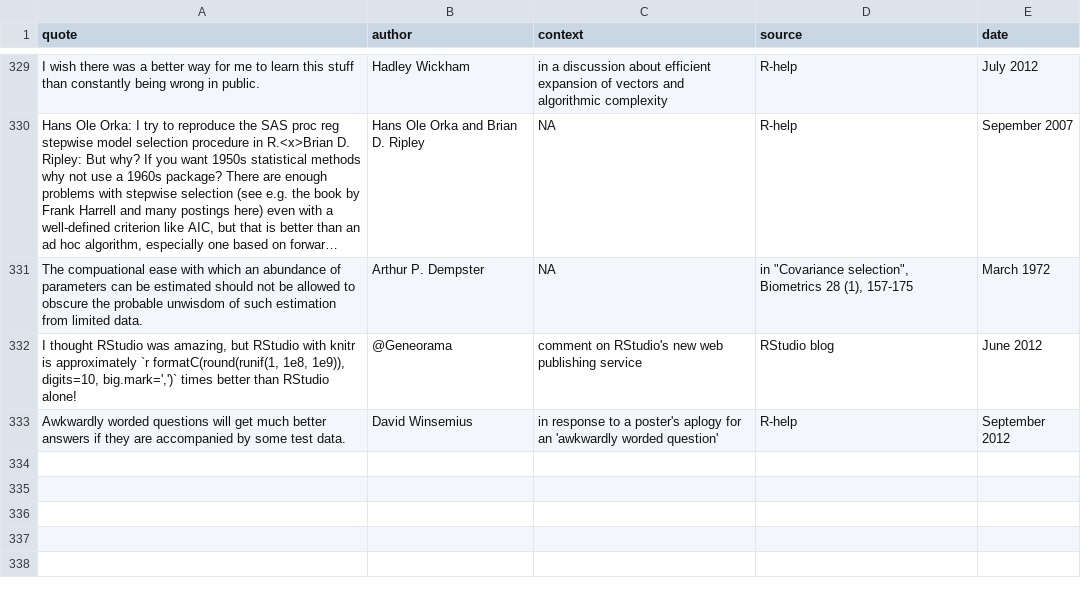
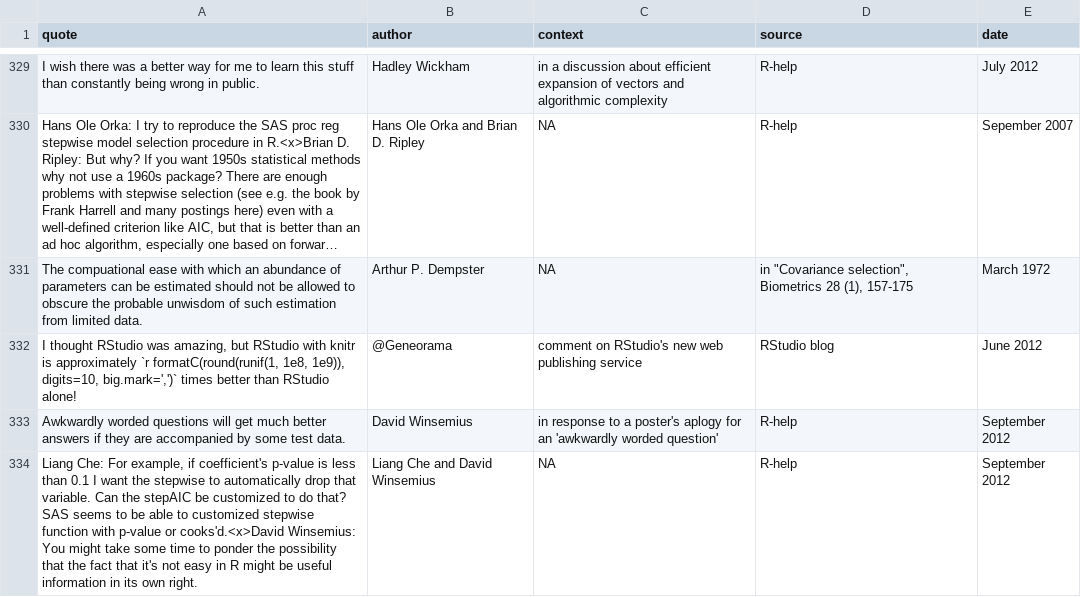
Before and after one commit to rforge/fortunes, a CSV file: pkg/inst/fortunes/fortunes.csv, drawn as a sheet; only a part is shown, gaps mark what is left out; long unchanged cells end in …; the diff names each change by its address in the sheet, - before the commit and + after, or states it on an @@ line.

Commit message:
fortune 333: stepAIC
git-svn-id: svn://svn.r-forge.r-project.org/svnroot/fortunes@372 edb9625f-4e0d-4859-8d74-9fd3b1da38cb

```diff
--- a/pkg/inst/fortunes/fortunes.csv
+++ b/pkg/inst/fortunes/fortunes.csv
+row 334: Liang Che: For example, if coefficient's p-value is less than 0.1 I want the stepwise to automatically drop that variable. Can the stepAIC be customized to do that? SAS seems to be able to customized stepwise function with p-value or cooks'd.<x>David Winsemius: You might take some time to ponder the possibility that the fact that it's not easy in R might be useful information in its own right. | Liang Che and David Winsemius | NA | R-help | September 2012
```
